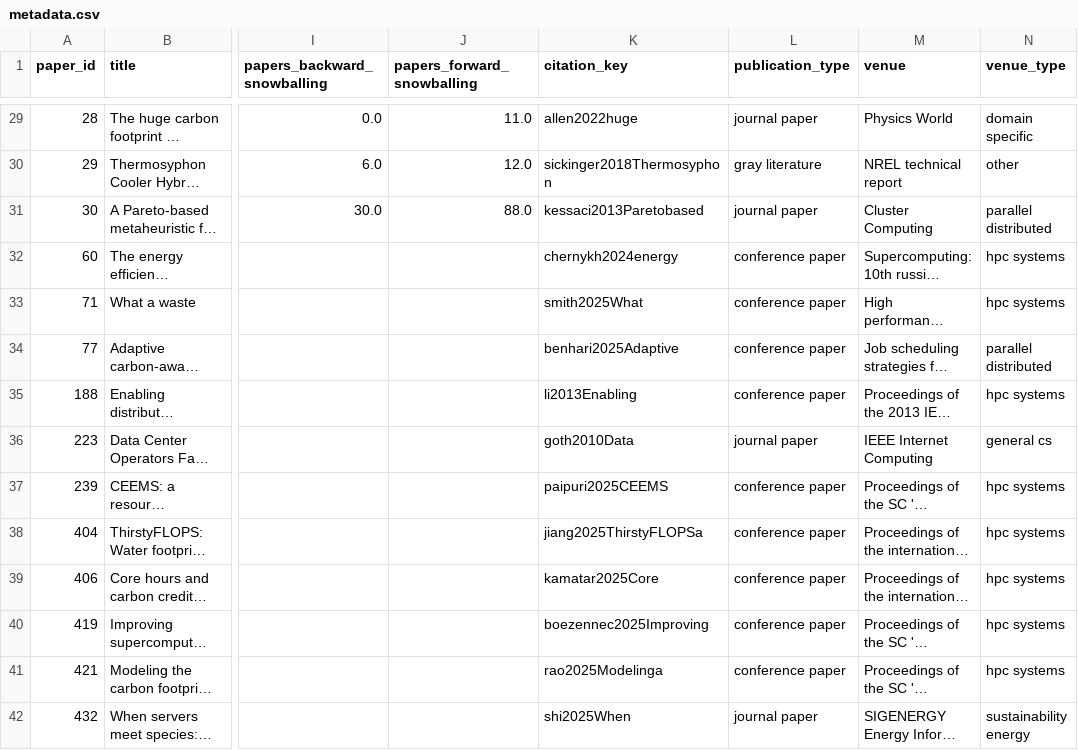
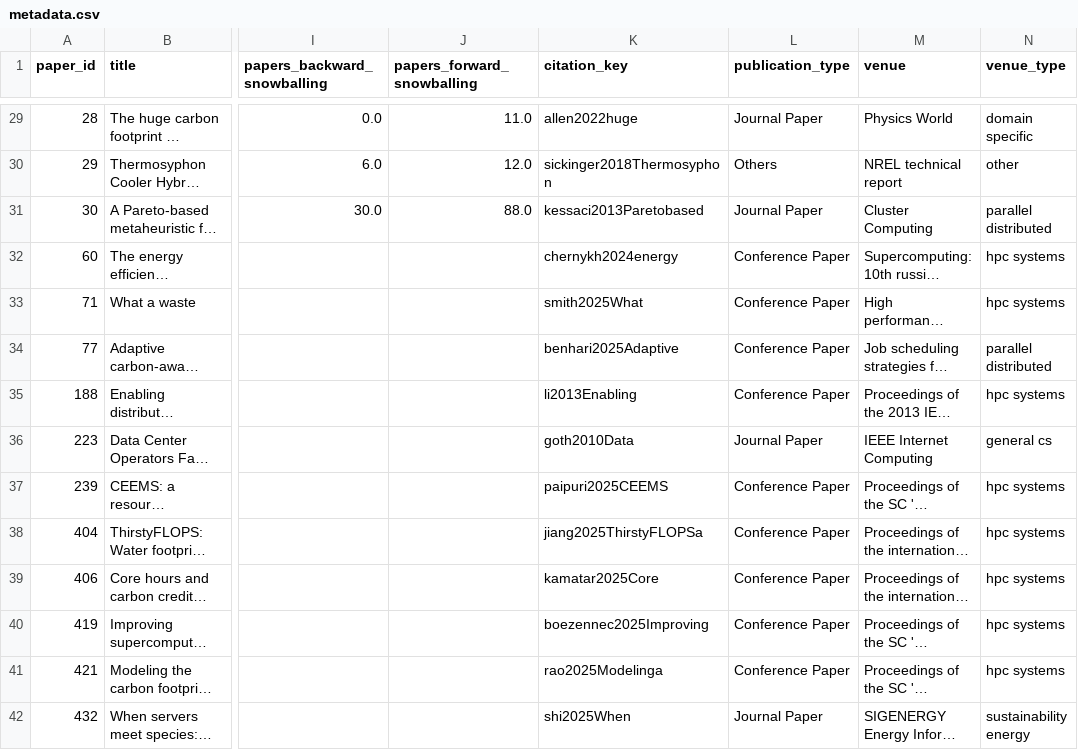
Before and after one commit to firilisinof/literature-review, a CSV file: artifacts/metadata.csv, drawn as a sheet; only a part is shown, gaps mark what is left out; long unchanged cells end in …; the diff covers the shown part only; the diff names each change by its address in the sheet, - before the commit and + after, or states it on an @@ line.

```diff
--- a/artifacts/metadata.csv
+++ b/artifacts/metadata.csv
-L29 (publication_type): journal paper
+L29 (publication_type): Journal Paper
-L30 (publication_type): gray literature
+L30 (publication_type): Others
-L31 (publication_type): journal paper
+L31 (publication_type): Journal Paper
-L32:L35 (publication_type): conference paper
+L32:L35 (publication_type): Conference Paper
-L36 (publication_type): journal paper
+L36 (publication_type): Journal Paper
-L37:L41 (publication_type): conference paper
+L37:L41 (publication_type): Conference Paper
-L42 (publication_type): journal paper
+L42 (publication_type): Journal Paper
```
Also changed, not shown: 48 edited cells elsewhere in this file, 3 other files.
